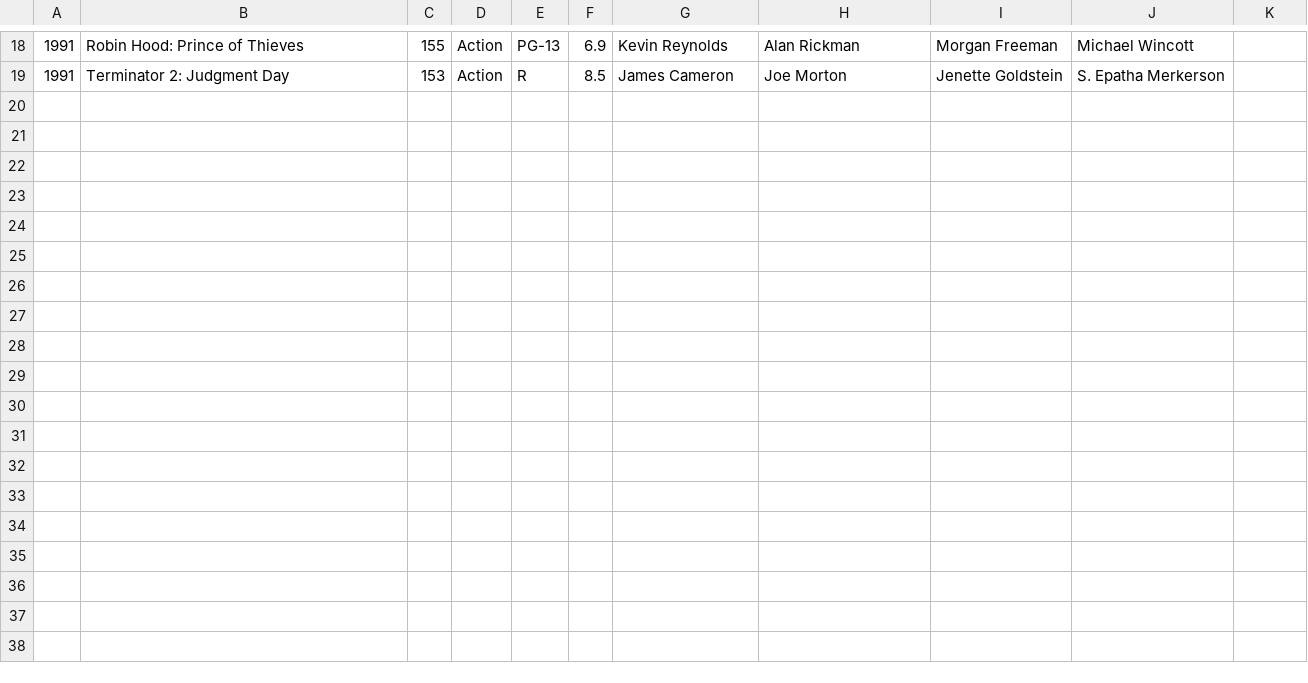
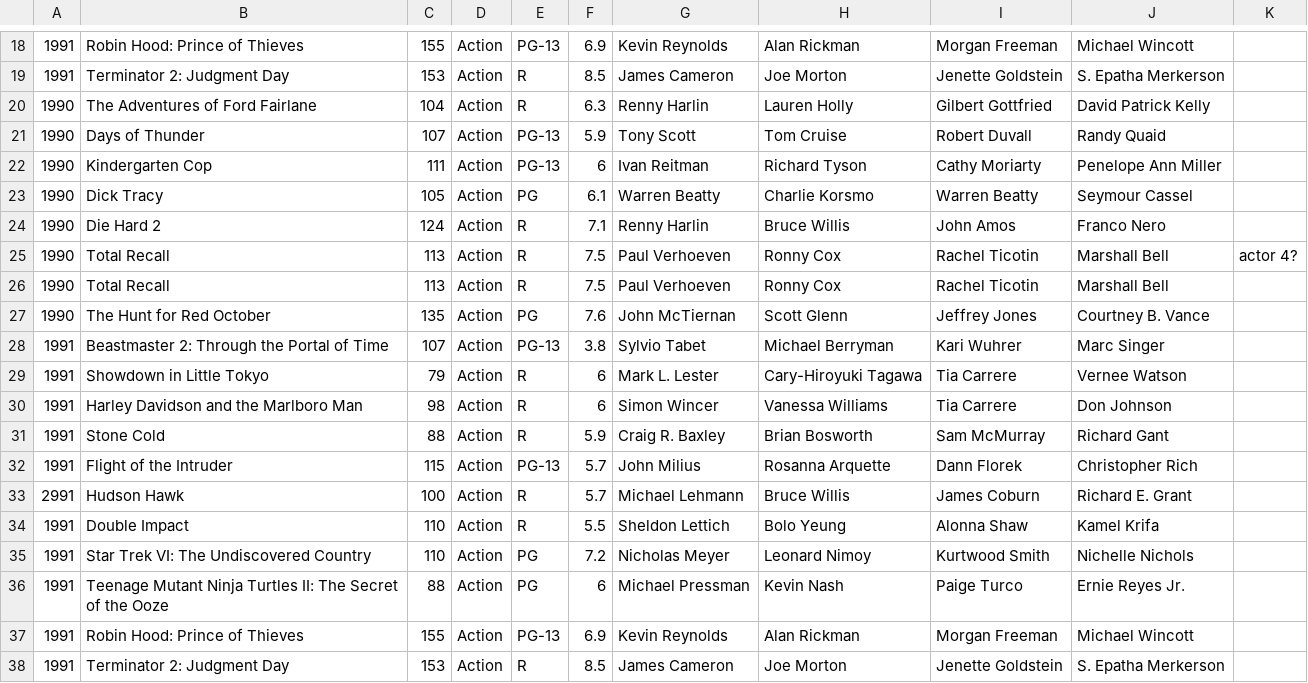
Before and after one commit to Hsushi66/OrganizeFiles, a CSV file: Action.csv, drawn as a sheet; only a part is shown, gaps mark what is left out; the diff names each change by its address in the sheet, - before the commit and + after, or states it on an @@ line.

```diff
--- a/Action.csv
+++ b/Action.csv
+row 20: 1990 | The Adventures of Ford Fairlane | 104 | Action | R | 6.3 | Renny Harlin | Lauren Holly | Gilbert Gottfried | David Patrick Kelly
+row 21: 1990 | Days of Thunder | 107 | Action | PG-13 | 5.9 | Tony Scott | Tom Cruise | Robert Duvall | Randy Quaid
+row 22: 1990 | Kindergarten Cop | 111 | Action | PG-13 | 6 | Ivan Reitman | Richard Tyson | Cathy Moriarty | Penelope Ann Miller
+row 23: 1990 | Dick Tracy | 105 | Action | PG | 6.1 | Warren Beatty | Charlie Korsmo | Warren Beatty | Seymour Cassel
+row 24: 1990 | Die Hard 2 | 124 | Action | R | 7.1 | Renny Harlin | Bruce Willis | John Amos | Franco Nero
+row 25: 1990 | Total Recall | 113 | Action | R | 7.5 | Paul Verhoeven | Ronny Cox | Rachel Ticotin | Marshall Bell | actor 4?
+row 26: 1990 | Total Recall | 113 | Action | R | 7.5 | Paul Verhoeven | Ronny Cox | Rachel Ticotin | Marshall Bell
+row 27: 1990 | The Hunt for Red October | 135 | Action | PG | 7.6 | John McTiernan | Scott Glenn | Jeffrey Jones | Courtney B. Vance
+row 28: 1991 | Beastmaster 2: Through the Portal of Time | 107 | Action | PG-13 | 3.8 | Sylvio Tabet | Michael Berryman | Kari Wuhrer | Marc Singer
+row 29: 1991 | Showdown in Little Tokyo | 79 | Action | R | 6 | Mark L. Lester | Cary-Hiroyuki Tagawa | Tia Carrere | Vernee Watson
+row 30: 1991 | Harley Davidson and the Marlboro Man | 98 | Action | R | 6 | Simon Wincer | Vanessa Williams | Tia Carrere | Don Johnson
+row 31: 1991 | Stone Cold | 88 | Action | R | 5.9 | Craig R. Baxley | Brian Bosworth | Sam McMurray | Richard Gant
+row 32: 1991 | Flight of the Intruder | 115 | Action | PG-13 | 5.7 | John Milius | Rosanna Arquette | Dann Florek | Christopher Rich
+row 33: 2991 | Hudson Hawk | 100 | Action | R | 5.7 | Michael Lehmann | Bruce Willis | James Coburn | Richard E. Grant
+row 34: 1991 | Double Impact | 110 | Action | R | 5.5 | Sheldon Lettich | Bolo Yeung | Alonna Shaw | Kamel Krifa
+row 35: 1991 | Star Trek VI: The Undiscovered Country | 110 | Action | PG | 7.2 | Nicholas Meyer | Leonard Nimoy | Kurtwood Smith | Nichelle Nichols
+row 36: 1991 | Teenage Mutant Ninja Turtles II: The Secret of the Ooze | 88 | Action | PG | 6 | Michael Pressman | Kevin Nash | Paige Turco | Ernie Reyes Jr.
+row 37: 1991 | Robin Hood: Prince of Thieves | 155 | Action | PG-13 | 6.9 | Kevin Reynolds | Alan Rickman | Morgan Freeman | Michael Wincott
+row 38: 1991 | Terminator 2: Judgment Day | 153 | Action | R | 8.5 | James Cameron | Joe Morton | Jenette Goldstein | S. Epatha Merkerson
```
Also changed, not shown: Adventure.csv, Comedy.csv, 7 other files.
